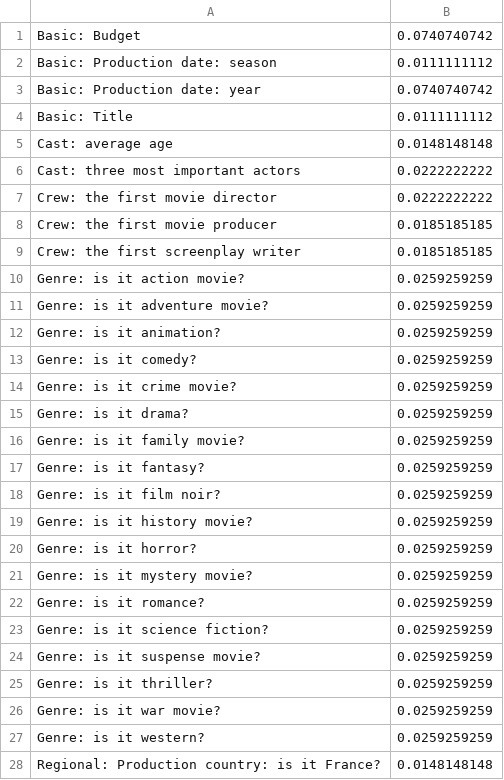
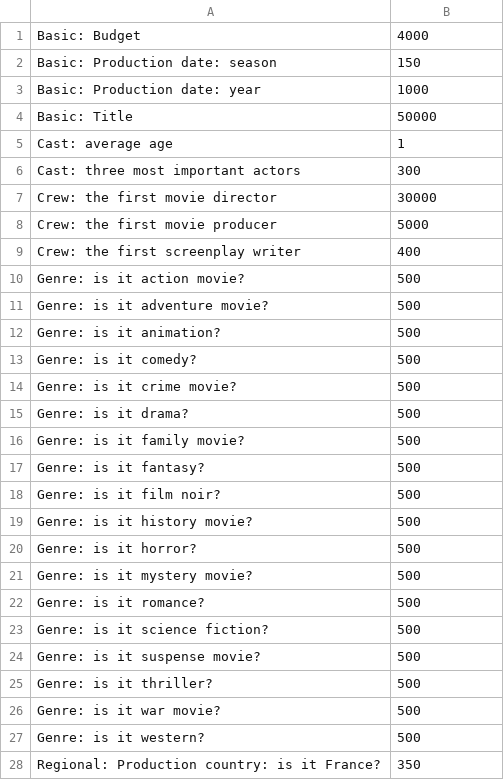
Before and after one commit to unoduetre/MovieRecommendator, a CSV file: resources/features/weight.csv, drawn as a sheet; only a part is shown; the diff covers the shown part only.

```diff
--- a/resources/features/weight.csv
+++ b/resources/features/weight.csv
@@ -1,28 +1,28 @@
-Basic: Budget;0.0740740742
-Basic: Production date: season;0.0111111112
-Basic: Production date: year;0.0740740742
-Basic: Title;0.0111111112
-Cast: average age;0.0148148148
-Cast: three most important actors;0.0222222222
-Crew: the first movie director;0.0222222222
-Crew: the first movie producer;0.0185185185
-Crew: the first screenplay writer;0.0185185185
-Genre: is it action movie?;0.0259259259
-Genre: is it adventure movie?;0.0259259259
-Genre: is it animation?;0.0259259259
-Genre: is it comedy?;0.0259259259
-Genre: is it crime movie?;0.0259259259
-Genre: is it drama?;0.0259259259
-Genre: is it family movie?;0.0259259259
-Genre: is it fantasy?;0.0259259259
-Genre: is it film noir?;0.0259259259
-Genre: is it history movie?;0.0259259259
-Genre: is it horror?;0.0259259259
-Genre: is it mystery movie?;0.0259259259
-Genre: is it romance?;0.0259259259
-Genre: is it science fiction?;0.0259259259
-Genre: is it suspense movie?;0.0259259259
-Genre: is it thriller?;0.0259259259
-Genre: is it war movie?;0.0259259259
-Genre: is it western?;0.0259259259
-Regional: Production country: is it France?;0.0148148148
+Basic: Budget;4000
+Basic: Production date: season;150
+Basic: Production date: year;1000
+Basic: Title;50000
+Cast: average age;1
+Cast: three most important actors;300
+Crew: the first movie director;30000
+Crew: the first movie producer;5000
+Crew: the first screenplay writer;400
+Genre: is it action movie?;500
+Genre: is it adventure movie?;500
+Genre: is it animation?;500
+Genre: is it comedy?;500
+Genre: is it crime movie?;500
+Genre: is it drama?;500
+Genre: is it family movie?;500
+Genre: is it fantasy?;500
+Genre: is it film noir?;500
+Genre: is it history movie?;500
+Genre: is it horror?;500
+Genre: is it mystery movie?;500
+Genre: is it romance?;500
+Genre: is it science fiction?;500
+Genre: is it suspense movie?;500
+Genre: is it thriller?;500
+Genre: is it war movie?;500
+Genre: is it western?;500
+Regional: Production country: is it France?;350
```
Also changed, not shown: 13 edited cells elsewhere in this file, 9 other files.
